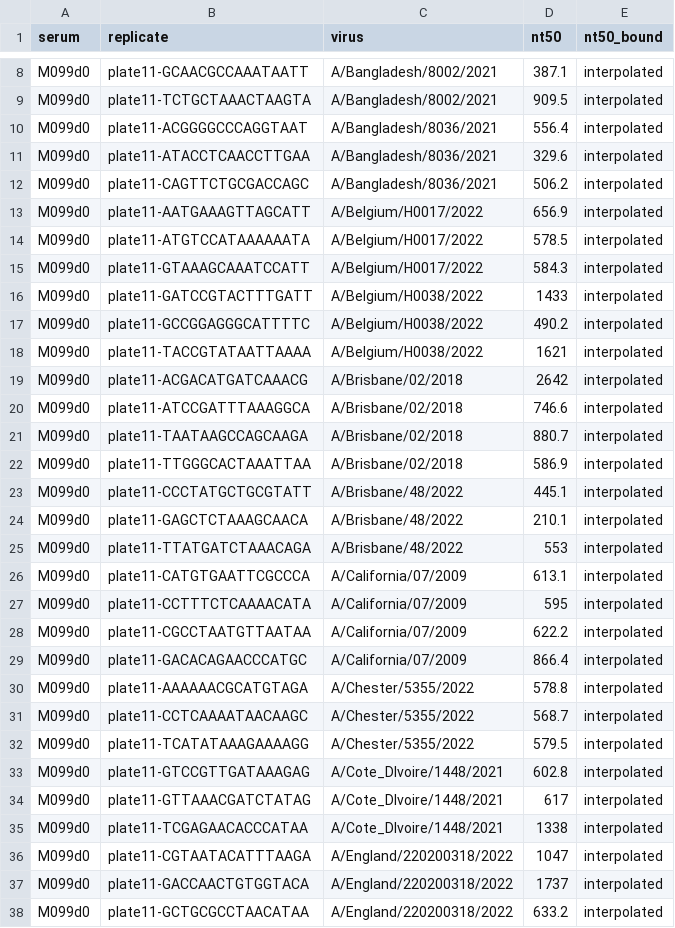
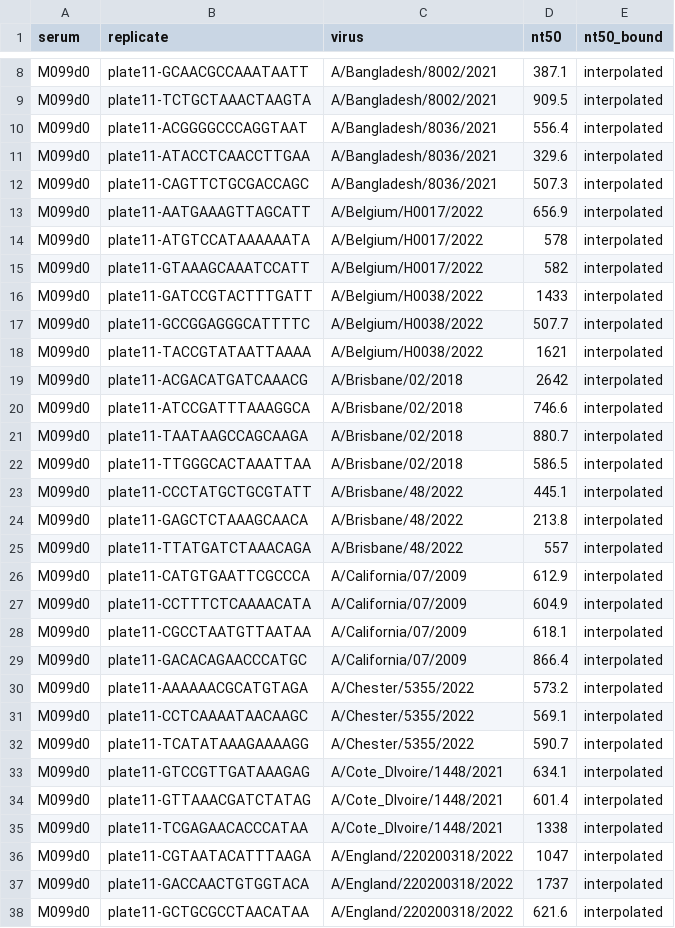
Before and after one commit to jbloomlab/seqneut-pipeline, a CSV file: test_example/results/sera/M099d0/titers_per_replicate.csv, drawn as a sheet; only a part is shown, gaps mark what is left out; the diff covers the shown part only.

```diff
--- a/test_example/results/sera/M099d0/titers_per_replicate.csv
+++ b/test_example/results/sera/M099d0/titers_per_replicate.csv
@@ -11,8 +11,8 @@ M099d0,plate11-ACGGGGCCCAGGTAAT,A/Bangladesh/8036/2021,556.4,interpolated
 M099d0,plate11-ATACCTCAACCTTGAA,A/Bangladesh/8036/2021,329.6,interpolated
-M099d0,plate11-CAGTTCTGCGACCAGC,A/Bangladesh/8036/2021,506.2,interpolated
+M099d0,plate11-CAGTTCTGCGACCAGC,A/Bangladesh/8036/2021,507.3,interpolated
 M099d0,plate11-AATGAAAGTTAGCATT,A/Belgium/H0017/2022,656.9,interpolated
-M099d0,plate11-ATGTCCATAAAAAATA,A/Belgium/H0017/2022,578.5,interpolated
-M099d0,plate11-GTAAAGCAAATCCATT,A/Belgium/H0017/2022,584.3,interpolated
+M099d0,plate11-ATGTCCATAAAAAATA,A/Belgium/H0017/2022,578,interpolated
+M099d0,plate11-GTAAAGCAAATCCATT,A/Belgium/H0017/2022,582,interpolated
 M099d0,plate11-GATCCGTACTTTGATT,A/Belgium/H0038/2022,1433,interpolated
-M099d0,plate11-GCCGGAGGGCATTTTC,A/Belgium/H0038/2022,490.2,interpolated
+M099d0,plate11-GCCGGAGGGCATTTTC,A/Belgium/H0038/2022,507.7,interpolated
 M099d0,plate11-TACCGTATAATTAAAA,A/Belgium/H0038/2022,1621,interpolated
@@ -21,15 +21,15 @@ M099d0,plate11-ATCCGATTTAAAGGCA,A/Brisbane/02/2018,746.6,interpolated
 M099d0,plate11-TAATAAGCCAGCAAGA,A/Brisbane/02/2018,880.7,interpolated
-M099d0,plate11-TTGGGCACTAAATTAA,A/Brisbane/02/2018,586.9,interpolated
+M099d0,plate11-TTGGGCACTAAATTAA,A/Brisbane/02/2018,586.5,interpolated
 M099d0,plate11-CCCTATGCTGCGTATT,A/Brisbane/48/2022,445.1,interpolated
-M099d0,plate11-GAGCTCTAAAGCAACA,A/Brisbane/48/2022,210.1,interpolated
-M099d0,plate11-TTATGATCTAAACAGA,A/Brisbane/48/2022,553,interpolated
-M099d0,plate11-CATGTGAATTCGCCCA,A/California/07/2009,613.1,interpolated
-M099d0,plate11-CCTTTCTCAAAACATA,A/California/07/2009,595,interpolated
-M099d0,plate11-CGCCTAATGTTAATAA,A/California/07/2009,622.2,interpolated
+M099d0,plate11-GAGCTCTAAAGCAACA,A/Brisbane/48/2022,213.8,interpolated
+M099d0,plate11-TTATGATCTAAACAGA,A/Brisbane/48/2022,557,interpolated
+M099d0,plate11-CATGTGAATTCGCCCA,A/California/07/2009,612.9,interpolated
+M099d0,plate11-CCTTTCTCAAAACATA,A/California/07/2009,604.9,interpolated
+M099d0,plate11-CGCCTAATGTTAATAA,A/California/07/2009,618.1,interpolated
 M099d0,plate11-GACACAGAACCCATGC,A/California/07/2009,866.4,interpolated
-M099d0,plate11-AAAAAACGCATGTAGA,A/Chester/5355/2022,578.8,interpolated
-M099d0,plate11-CCTCAAAATAACAAGC,A/Chester/5355/2022,568.7,interpolated
-M099d0,plate11-TCATATAAAGAAAAGG,A/Chester/5355/2022,579.5,interpolated
-M099d0,plate11-GTCCGTTGATAAAGAG,A/Cote_DIvoire/1448/2021,602.8,interpolated
-M099d0,plate11-GTTAAACGATCTATAG,A/Cote_DIvoire/1448/2021,617,interpolated
+M099d0,plate11-AAAAAACGCATGTAGA,A/Chester/5355/2022,573.2,interpolated
+M099d0,plate11-CCTCAAAATAACAAGC,A/Chester/5355/2022,569.1,interpolated
+M099d0,plate11-TCATATAAAGAAAAGG,A/Chester/5355/2022,590.7,interpolated
+M099d0,plate11-GTCCGTTGATAAAGAG,A/Cote_DIvoire/1448/2021,634.1,interpolated
+M099d0,plate11-GTTAAACGATCTATAG,A/Cote_DIvoire/1448/2021,601.4,interpolated
 M099d0,plate11-TCGAGAACACCCATAA,A/Cote_DIvoire/1448/2021,1338,interpolated
@@ -37,2 +37,2 @@ M099d0,plate11-CGTAATACATTTAAGA,A/England/220200318/2022,1047,interpolated
 M099d0,plate11-GACCAACTGTGGTACA,A/England/220200318/2022,1737,interpolated
-M099d0,plate11-GCTGCGCCTAACATAA,A/England/220200318/2022,633.2,interpolated
+M099d0,plate11-GCTGCGCCTAACATAA,A/England/220200318/2022,621.6,interpolated
```
Also changed, not shown: 68 edited cells elsewhere in this file, test_example/results/sera/M099d30/titers_per_replicate.csv, test_example/results/sera/Y044d30/titers_median.csv, 15 other files.
